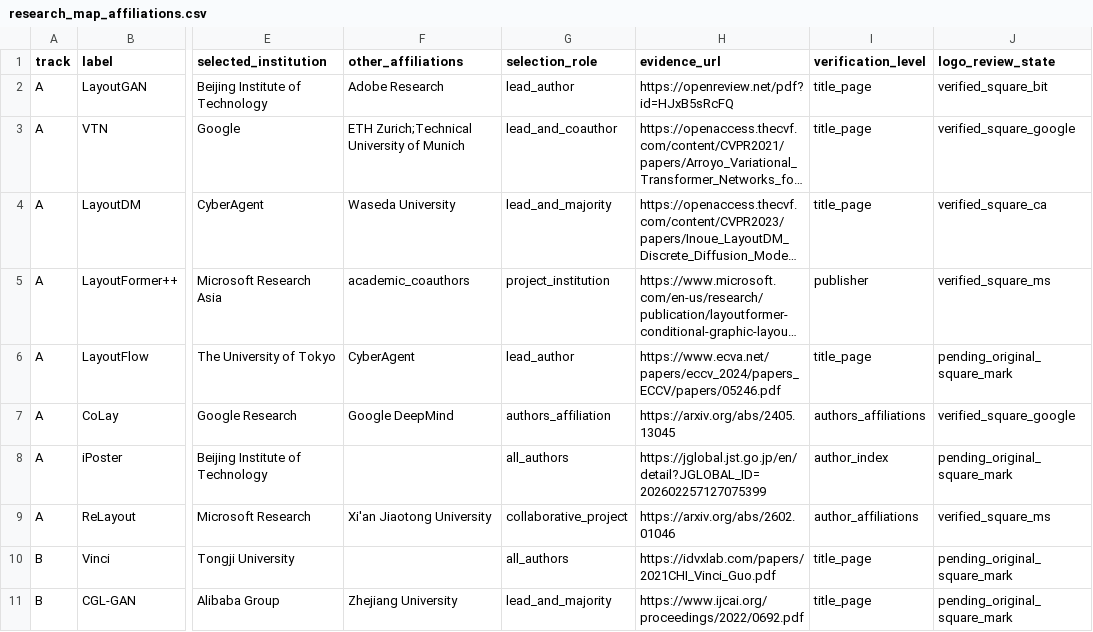
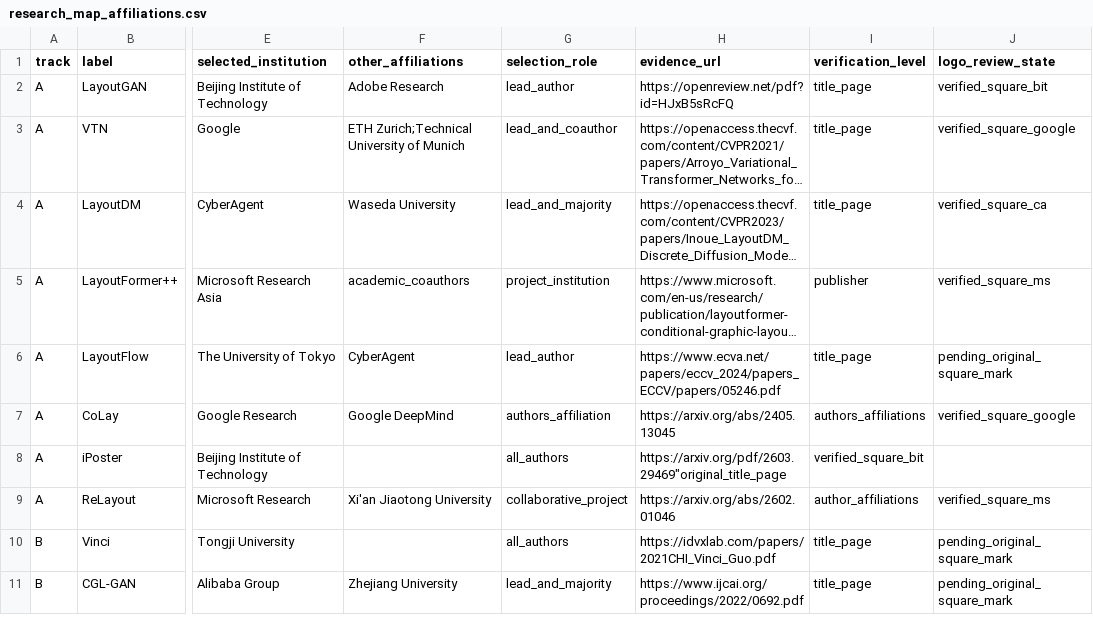
Before and after one commit to creative-graphic-design/awesome-creative-graphic-design-generation, a CSV file: paper/figs/tex/research_map_affiliations.csv, drawn as a sheet; only a part is shown, gaps mark what is left out; long unchanged cells end in …; the diff names each change by its address in the sheet, - before the commit and + after, or states it on an @@ line.

Commit message:
paper(T16): reuse authentic BIT square mark for source-confirmed iPoster 2026 node

```diff
--- a/paper/figs/tex/research_map_affiliations.csv
+++ b/paper/figs/tex/research_map_affiliations.csv
-H8 (evidence_url): https://jglobal.jst.go.jp/en/detail?JGLOBAL_ID=202602257127075399
+H8 (evidence_url): https://arxiv.org/pdf/2603.29469"original_title_page
-I8 (verification_level): author_index
+I8 (verification_level): verified_square_bit
-J8 (logo_review_state): pending_original_square_mark
+J8 (logo_review_state): (empty)
```
